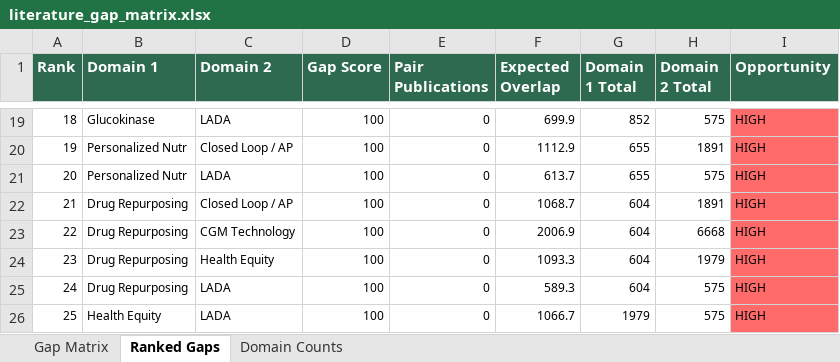
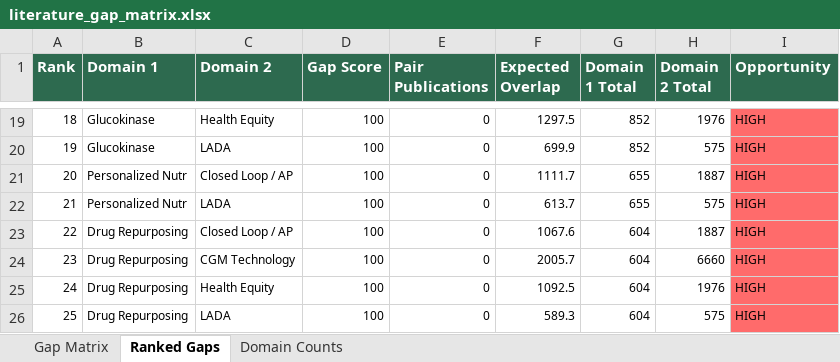
Before and after one commit to BottumJ/diabetes-research-hub, an Excel workbook: Analysis/Results/literature_gap_matrix.xlsx, sheet Ranked Gaps, drawn as a sheet; only a part is shown, gaps mark what is left out; values as stored, in another font and other column widths than the file's, no borders; the diff covers the shown part only; the diff names each change by its address in the sheet, - before the commit and + after, or states it on an @@ line.

Commit message:
Daily iteration 2026-07-08: audited Gap#9 (GKA-LADA stays EXPLORATORY) + Gap#15 (SGLT2ixnutrition 2nd near-source logged, stays BRONZE); credibility sweep clean; pipeline 41/41 OK

```diff
--- a/Analysis/Results/literature_gap_matrix.xlsx (sheet Ranked Gaps)
+++ b/Analysis/Results/literature_gap_matrix.xlsx (sheet Ranked Gaps)
-C19 (Domain 2): LADA
+C19 (Domain 2): Health Equity
-F19 (Expected Overlap): 699.9
+F19 (Expected Overlap): 1297.5
-H19 (Domain 2 Total): 575
+H19 (Domain 2 Total): 1976
-B20 (Domain 1): Personalized Nutr
+B20 (Domain 1): Glucokinase
-C20 (Domain 2): Closed Loop / AP
+C20 (Domain 2): LADA
-F20 (Expected Overlap): 1112.9
+F20 (Expected Overlap): 699.9
-G20 (Domain 1 Total): 655
+G20 (Domain 1 Total): 852
-H20 (Domain 2 Total): 1891
+H20 (Domain 2 Total): 575
-C21 (Domain 2): LADA
+C21 (Domain 2): Closed Loop / AP
-F21 (Expected Overlap): 613.7
+F21 (Expected Overlap): 1111.7
-H21 (Domain 2 Total): 575
+H21 (Domain 2 Total): 1887
-B22 (Domain 1): Drug Repurposing
+B22 (Domain 1): Personalized Nutr
-C22 (Domain 2): Closed Loop / AP
+C22 (Domain 2): LADA
-F22 (Expected Overlap): 1068.7
+F22 (Expected Overlap): 613.7
-G22 (Domain 1 Total): 604
+G22 (Domain 1 Total): 655
-H22 (Domain 2 Total): 1891
+H22 (Domain 2 Total): 575
-C23 (Domain 2): CGM Technology
+C23 (Domain 2): Closed Loop / AP
-F23 (Expected Overlap): 2006.9
+F23 (Expected Overlap): 1067.6
-H23 (Domain 2 Total): 6668
+H23 (Domain 2 Total): 1887
-C24 (Domain 2): Health Equity
+C24 (Domain 2): CGM Technology
-F24 (Expected Overlap): 1093.3
+F24 (Expected Overlap): 2005.7
-H24 (Domain 2 Total): 1979
+H24 (Domain 2 Total): 6660
-C25 (Domain 2): LADA
+C25 (Domain 2): Health Equity
-F25 (Expected Overlap): 589.3
+F25 (Expected Overlap): 1092.5
-H25 (Domain 2 Total): 575
+H25 (Domain 2 Total): 1976
-B26 (Domain 1): Health Equity
+B26 (Domain 1): Drug Repurposing
-F26 (Expected Overlap): 1066.7
+F26 (Expected Overlap): 589.3
-G26 (Domain 1 Total): 1979
+G26 (Domain 1 Total): 604
```
Also changed, not shown: 1547 edited cells elsewhere in this sheet, sheet Gap Matrix, sheet Domain Counts, 33 other files.
